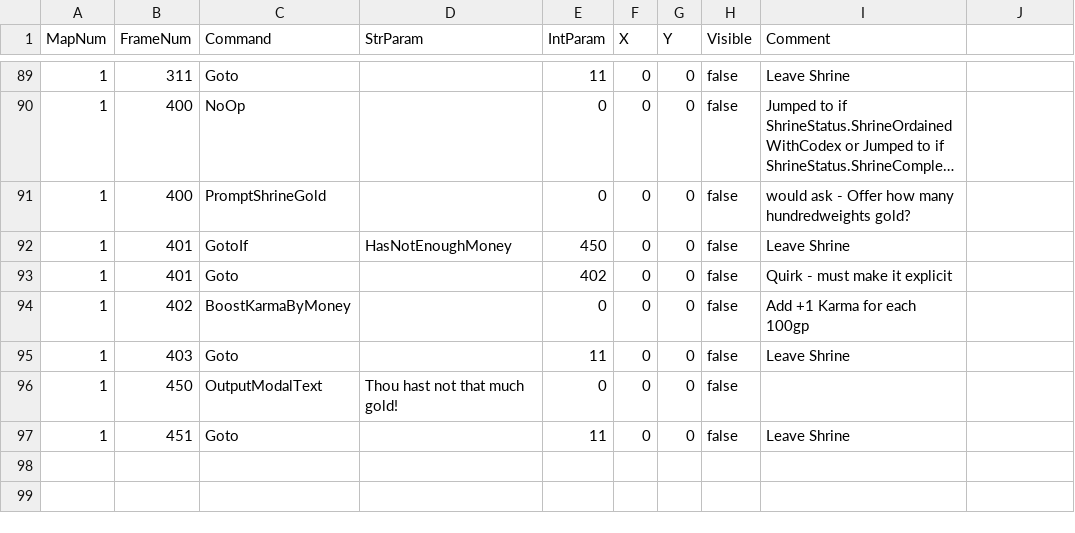
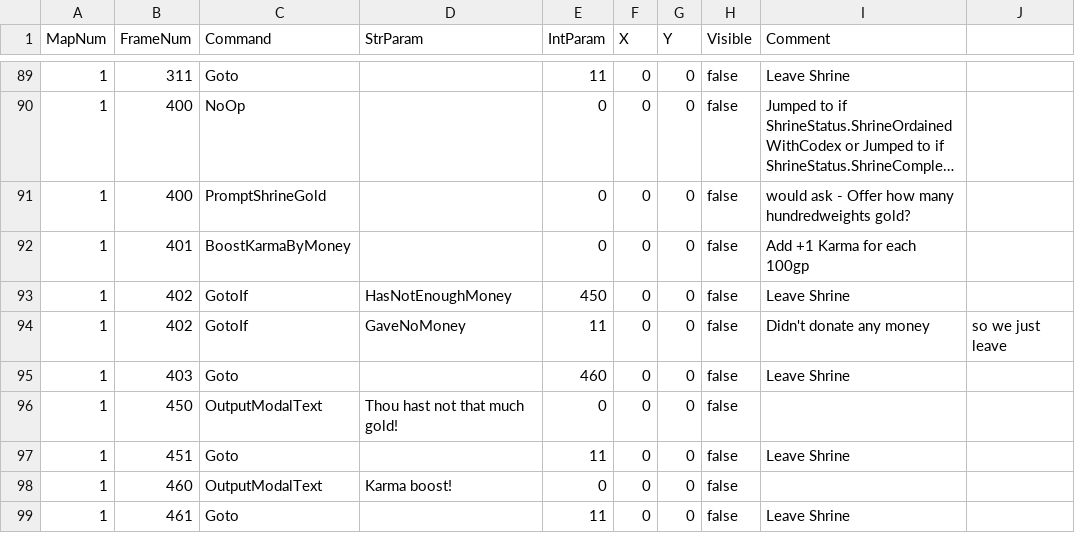
Before and after one commit to bradhannah/Ultima5Redux, a CSV file: Ultima5Redux/DataFiles/CutSceneScripts.csv, drawn as a sheet; only a part is shown, gaps mark what is left out; long unchanged cells end in ….

```diff
--- a/Ultima5Redux/DataFiles/CutSceneScripts.csv
+++ b/Ultima5Redux/DataFiles/CutSceneScripts.csv
@@ -91,7 +91,9 @@ MapNum,FrameNum,Command,StrParam,IntParam,X,Y,Visible,Comment
 1,400,PromptShrineGold,,0,0,0,false,"would ask - Offer how many hundredweights gold?"
-1,401,GotoIf,HasNotEnoughMoney,450,0,0,false,Leave Shrine
-1,401,Goto,,402,0,0,false,"Quirk - must make it explicit"
-1,402,BoostKarmaByMoney,,0,0,0,false,Add +1 Karma for each 100gp
-1,403,Goto,,11,0,0,false,Leave Shrine
+1,401,BoostKarmaByMoney,,0,0,0,false,Add +1 Karma for each 100gp
+1,402,GotoIf,HasNotEnoughMoney,450,0,0,false,Leave Shrine
+1,402,GotoIf,GaveNoMoney,11,0,0,false,Didn't donate any money, so we just leave
+1,403,Goto,,460,0,0,false,Leave Shrine
 1,450,OutputModalText,"Thou hast not that much gold!",0,0,0,false,
 1,451,Goto,,11,0,0,false,Leave Shrine
+1,460,OutputModalText,"Karma boost!",0,0,0,false,
+1,461,Goto,,11,0,0,false,Leave Shrine
```
Also changed, not shown: 3 other files.
